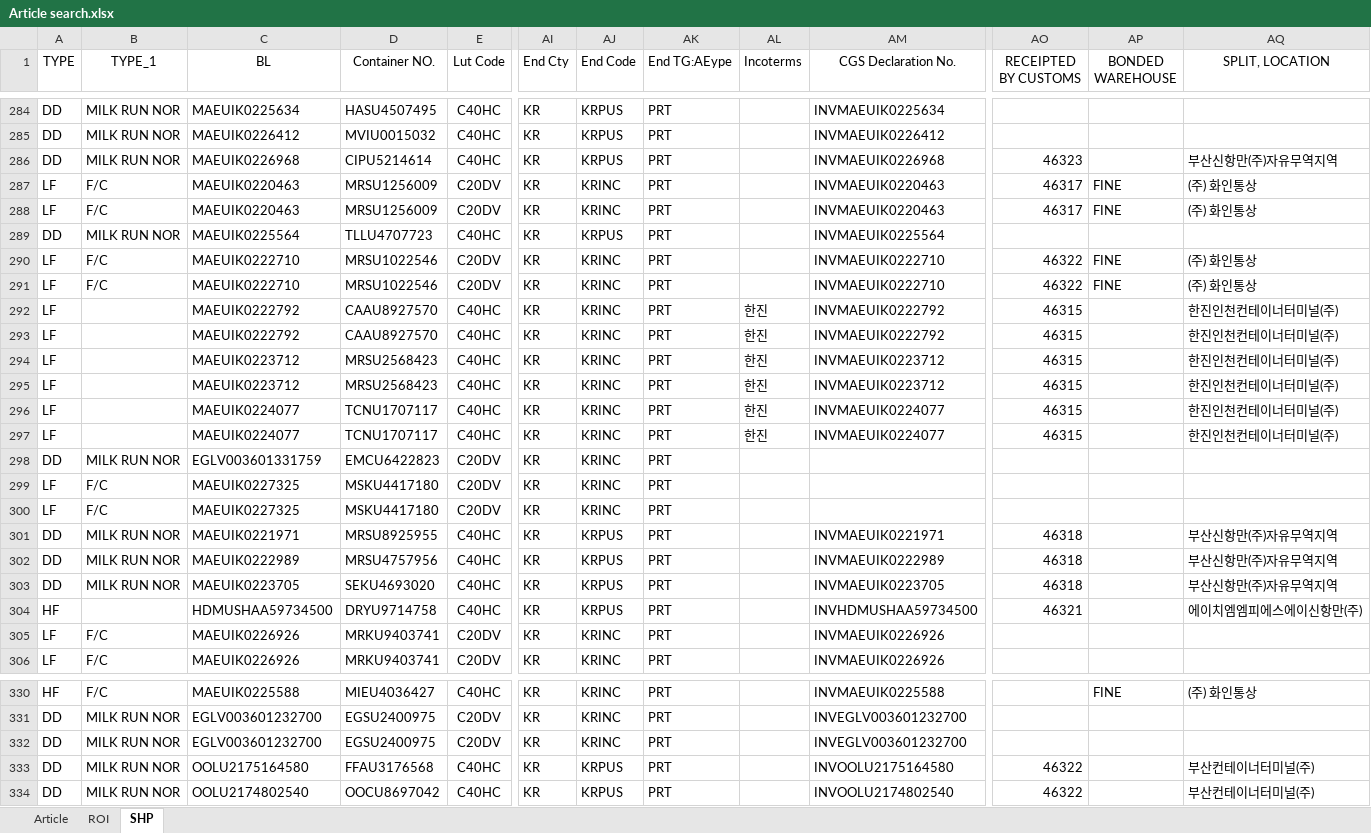
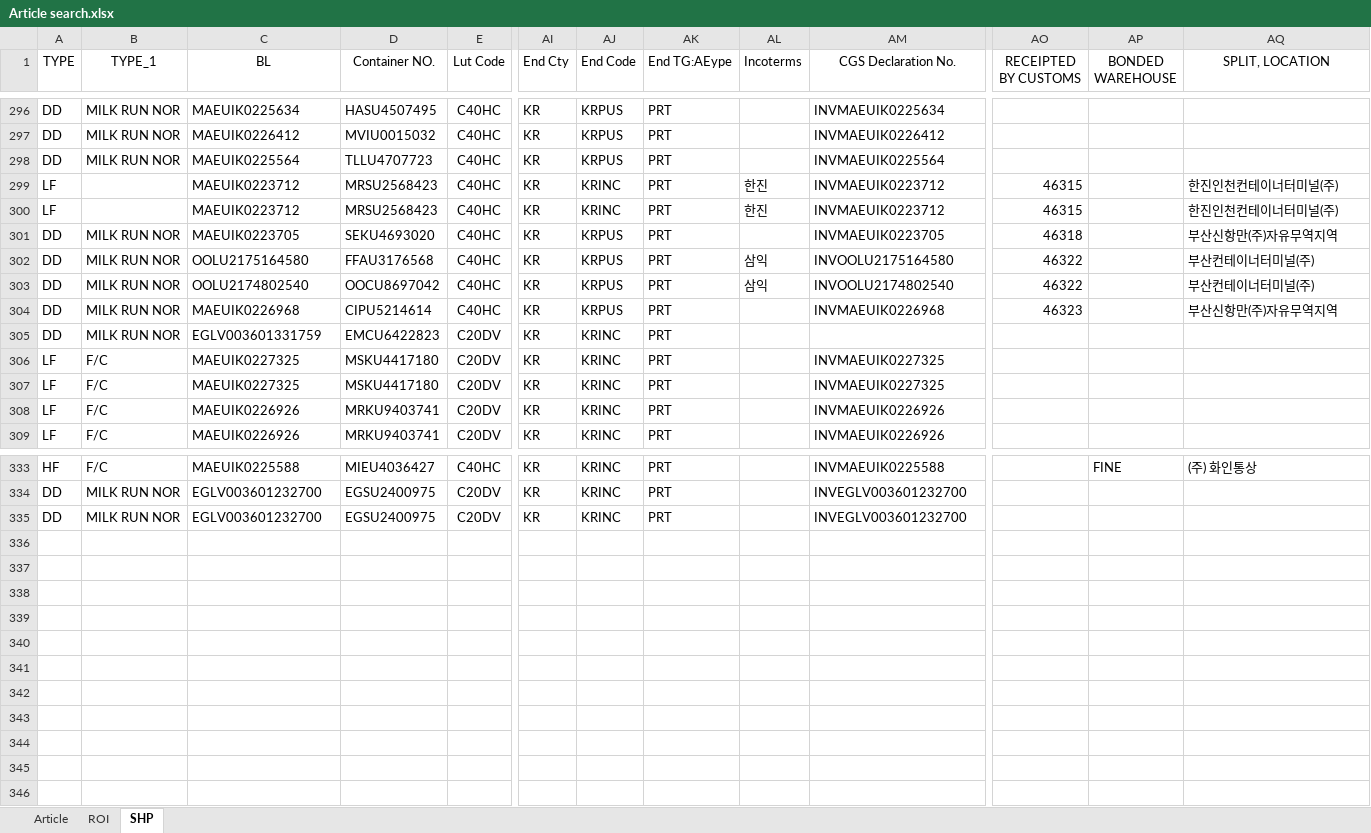
Before and after one commit to STO726/GOODS_Arrival, an Excel workbook: Article search.xlsx, sheet SHP, drawn as a sheet; only a part is shown, gaps mark what is left out; values as stored, in another font and other column widths than the file's, no borders; conditional formats and table styles not drawn; removed rows and columns are numbered as before the commit, all else as after; rows hold the shown columns only; the diff covers the shown part only; the diff names each change by its address in the sheet, - before the commit and + after, or states it on an @@ line.

```diff
--- a/Article search.xlsx (sheet SHP)
+++ b/Article search.xlsx (sheet SHP)
-row 286: DD | MILK RUN NOR | MAEUIK0226968 | CIPU5214614 | C40HC | KR | KRPUS | PRT |  | INVMAEUIK0226968 | 46323 |  | 부산신항만(주)자유무역지역
-row 287: LF | F/C | MAEUIK0220463 | MRSU1256009 | C20DV | KR | KRINC | PRT |  | INVMAEUIK0220463 | 46317 | FINE | (주) 화인통상
-row 288: LF | F/C | MAEUIK0220463 | MRSU1256009 | C20DV | KR | KRINC | PRT |  | INVMAEUIK0220463 | 46317 | FINE | (주) 화인통상
-row 290: LF | F/C | MAEUIK0222710 | MRSU1022546 | C20DV | KR | KRINC | PRT |  | INVMAEUIK0222710 | 46322 | FINE | (주) 화인통상
-row 291: LF | F/C | MAEUIK0222710 | MRSU1022546 | C20DV | KR | KRINC | PRT |  | INVMAEUIK0222710 | 46322 | FINE | (주) 화인통상
-row 292: LF |  | MAEUIK0222792 | CAAU8927570 | C40HC | KR | KRINC | PRT | 한진 | INVMAEUIK0222792 | 46315 |  | 한진인천컨테이너터미널(주)
-row 293: LF |  | MAEUIK0222792 | CAAU8927570 | C40HC | KR | KRINC | PRT | 한진 | INVMAEUIK0222792 | 46315 |  | 한진인천컨테이너터미널(주)
-row 296: LF |  | MAEUIK0224077 | TCNU1707117 | C40HC | KR | KRINC | PRT | 한진 | INVMAEUIK0224077 | 46315 |  | 한진인천컨테이너터미널(주)
-row 297: LF |  | MAEUIK0224077 | TCNU1707117 | C40HC | KR | KRINC | PRT | 한진 | INVMAEUIK0224077 | 46315 |  | 한진인천컨테이너터미널(주)
@@ row 303 moved to row 301: DD @@
+row 302: DD | MILK RUN NOR | OOLU2175164580 | FFAU3176568 | C40HC | KR | KRPUS | PRT | 삼익 | INVOOLU2175164580 | 46322 |  | 부산컨테이너터미널(주)
+row 303: DD | MILK RUN NOR | OOLU2174802540 | OOCU8697042 | C40HC | KR | KRPUS | PRT | 삼익 | INVOOLU2174802540 | 46322 |  | 부산컨테이너터미널(주)
+row 304: DD | MILK RUN NOR | MAEUIK0226968 | CIPU5214614 | C40HC | KR | KRPUS | PRT |  | INVMAEUIK0226968 | 46323 |  | 부산신항만(주)자유무역지역
-AM306:AM307 (CGS Declaration No.): (empty)
+AM306:AM307 (CGS Declaration No.): INVMAEUIK0227325
-row 301: DD | MILK RUN NOR | MAEUIK0221971 | MRSU8925955 | C40HC | KR | KRPUS | PRT |  | INVMAEUIK0221971 | 46318 |  | 부산신항만(주)자유무역지역
-row 302: DD | MILK RUN NOR | MAEUIK0222989 | MRSU4757956 | C40HC | KR | KRPUS | PRT |  | INVMAEUIK0222989 | 46318 |  | 부산신항만(주)자유무역지역
-row 304: HF |  | HDMUSHAA59734500 | DRYU9714758 | C40HC | KR | KRPUS | PRT |  | INVHDMUSHAA59734500 | 46321 |  | 에이치엠엠피에스에이신항만(주)
-row 333: DD | MILK RUN NOR | OOLU2175164580 | FFAU3176568 | C40HC | KR | KRPUS | PRT |  | INVOOLU2175164580 | 46322 |  | 부산컨테이너터미널(주)
-row 334: DD | MILK RUN NOR | OOLU2174802540 | OOCU8697042 | C40HC | KR | KRPUS | PRT |  | INVOOLU2174802540 | 46322 |  | 부산컨테이너터미널(주)
```
Also changed, not shown: 12 added rows, 1 moved row and 4 edited cells elsewhere in this sheet, sheet ROI, formulas that keep their value.
